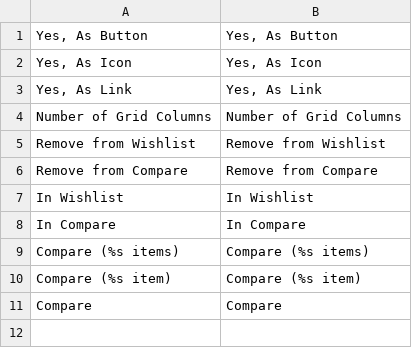
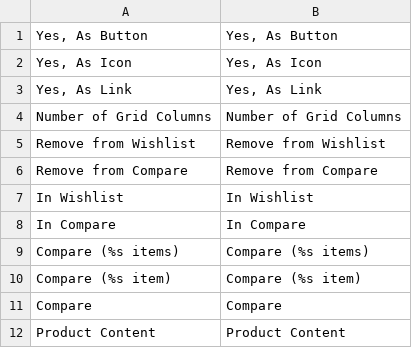
Before and after one commit to osmianski/manadev-magento, a CSV file: extensions/Mana/Theme/translate.csv, drawn as a sheet.

```diff
--- a/extensions/Mana/Theme/translate.csv
+++ b/extensions/Mana/Theme/translate.csv
@@ -11 +11,2 @@
 "Compare","Compare"
+"Product Content","Product Content"
```
Also changed, not shown: 16 other files.
